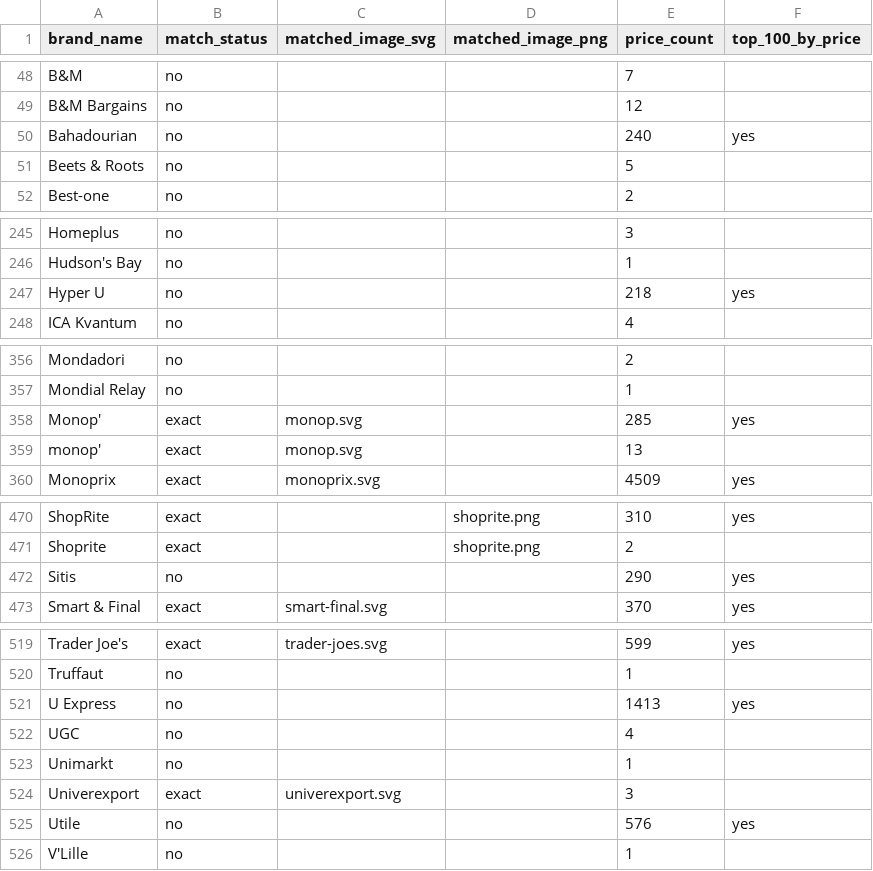
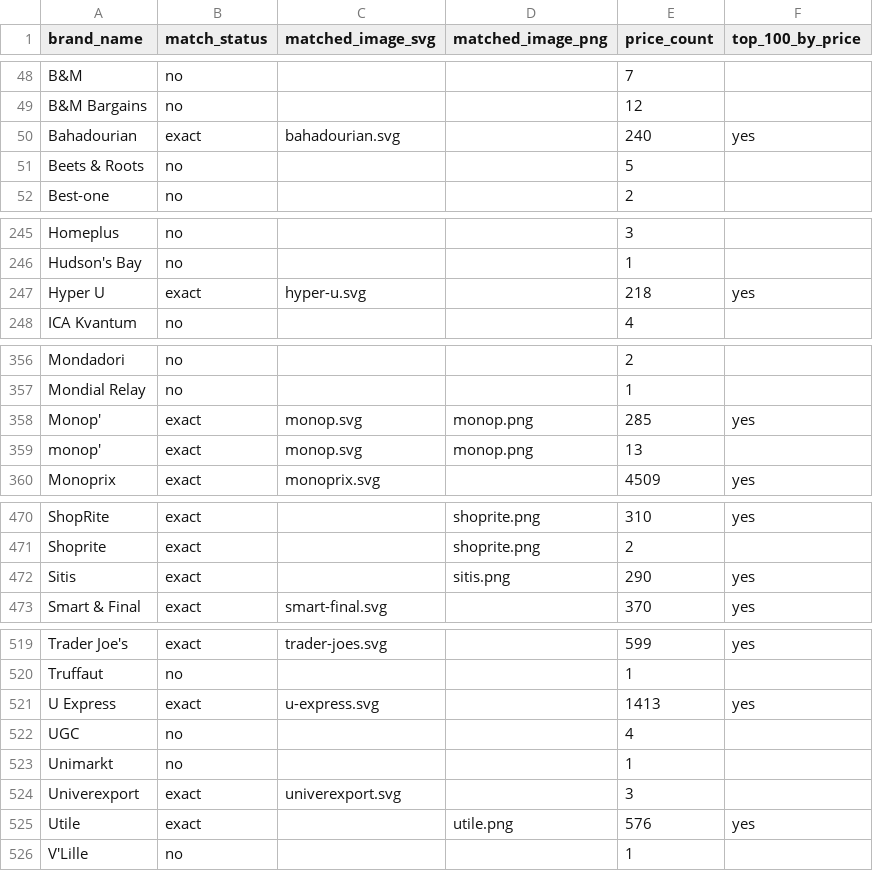
Before and after one commit to openfoodfacts/brand-images, a CSV file: docs/open-prices/brand-match.csv, drawn as a sheet; only a part is shown, gaps mark what is left out; the diff covers the shown part only.

```diff
--- a/docs/open-prices/brand-match.csv
+++ b/docs/open-prices/brand-match.csv
@@ -49,3 +49,3 @@ B&M,no,,,7,
 B&M Bargains,no,,,12,
-Bahadourian,no,,,240,yes
+Bahadourian,exact,bahadourian.svg,,240,yes
 Beets & Roots,no,,,5,
@@ -246,3 +246,3 @@ Homeplus,no,,,3,
 Hudson's Bay,no,,,1,
-Hyper U,no,,,218,yes
+Hyper U,exact,hyper-u.svg,,218,yes
 ICA Kvantum,no,,,4,
@@ -357,4 +357,4 @@ Mondadori,no,,,2,
 Mondial Relay,no,,,1,
-Monop',exact,monop.svg,,285,yes
-monop',exact,monop.svg,,13,
+Monop',exact,monop.svg,monop.png,285,yes
+monop',exact,monop.svg,monop.png,13,
 Monoprix,exact,monoprix.svg,,4509,yes
@@ -471,3 +471,3 @@ ShopRite,exact,,shoprite.png,310,yes
 Shoprite,exact,,shoprite.png,2,
-Sitis,no,,,290,yes
+Sitis,exact,,sitis.png,290,yes
 Smart & Final,exact,smart-final.svg,,370,yes
@@ -520,3 +520,3 @@ Trader Joe's,exact,trader-joes.svg,,599,yes
 Truffaut,no,,,1,
-U Express,no,,,1413,yes
+U Express,exact,u-express.svg,,1413,yes
 UGC,no,,,4,
@@ -524,3 +524,3 @@ Unimarkt,no,,,1,
 Univerexport,exact,univerexport.svg,,3,
-Utile,no,,,576,yes
+Utile,exact,,utile.png,576,yes
 V'Lille,no,,,1,
```
Also changed, not shown: 1 edited cell elsewhere in this file, 20 other files.
